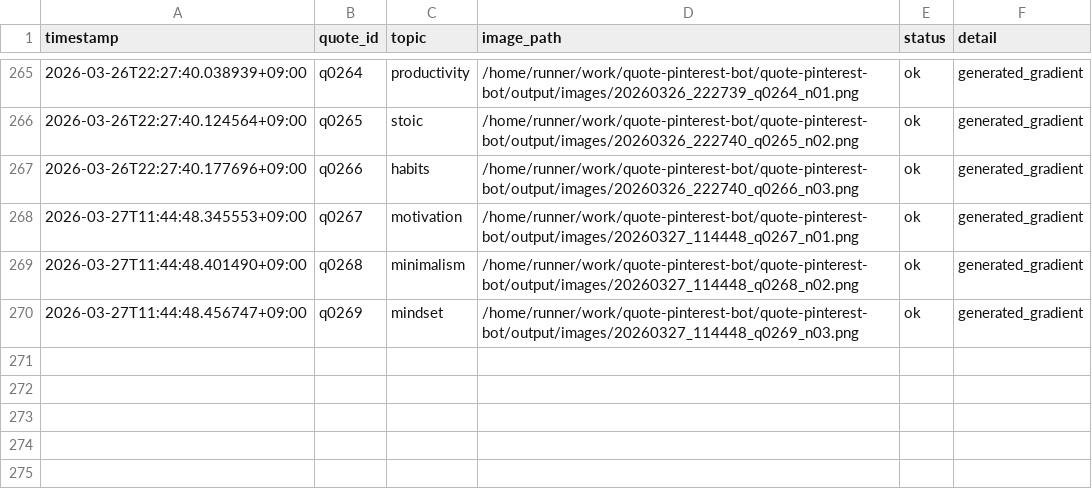
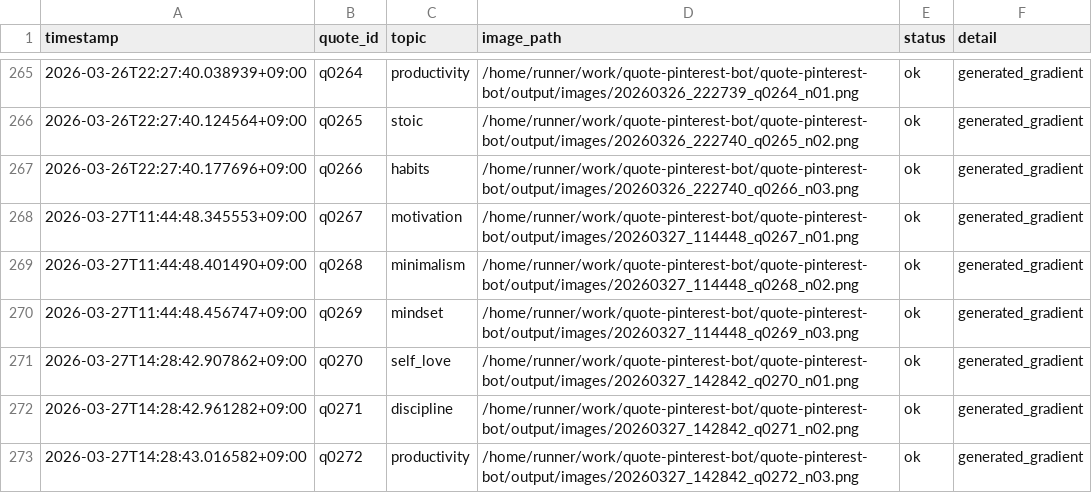
Before and after one commit to p-yoshikawa/quote-pinterest-bot, a CSV file: logs/posts.csv, drawn as a sheet; only a part is shown, gaps mark what is left out.

Commit message:
bot: auto generate 3 images

```diff
--- a/logs/posts.csv
+++ b/logs/posts.csv
@@ -270 +270,4 @@ timestamp,quote_id,topic,image_path,status,detail
 2026-03-27T11:44:48.456747+09:00,q0269,mindset,/home/runner/work/quote-pinterest-bot/quote-pinterest-bot/output/images/20260327_114448_q0269_n03.png,ok,generated_gradient
+2026-03-27T14:28:42.907862+09:00,q0270,self_love,/home/runner/work/quote-pinterest-bot/quote-pinterest-bot/output/images/20260327_142842_q0270_n01.png,ok,generated_gradient
+2026-03-27T14:28:42.961282+09:00,q0271,discipline,/home/runner/work/quote-pinterest-bot/quote-pinterest-bot/output/images/20260327_142842_q0271_n02.png,ok,generated_gradient
+2026-03-27T14:28:43.016582+09:00,q0272,productivity,/home/runner/work/quote-pinterest-bot/quote-pinterest-bot/output/images/20260327_142842_q0272_n03.png,ok,generated_gradient
```
Also changed, not shown: 4 other files.
